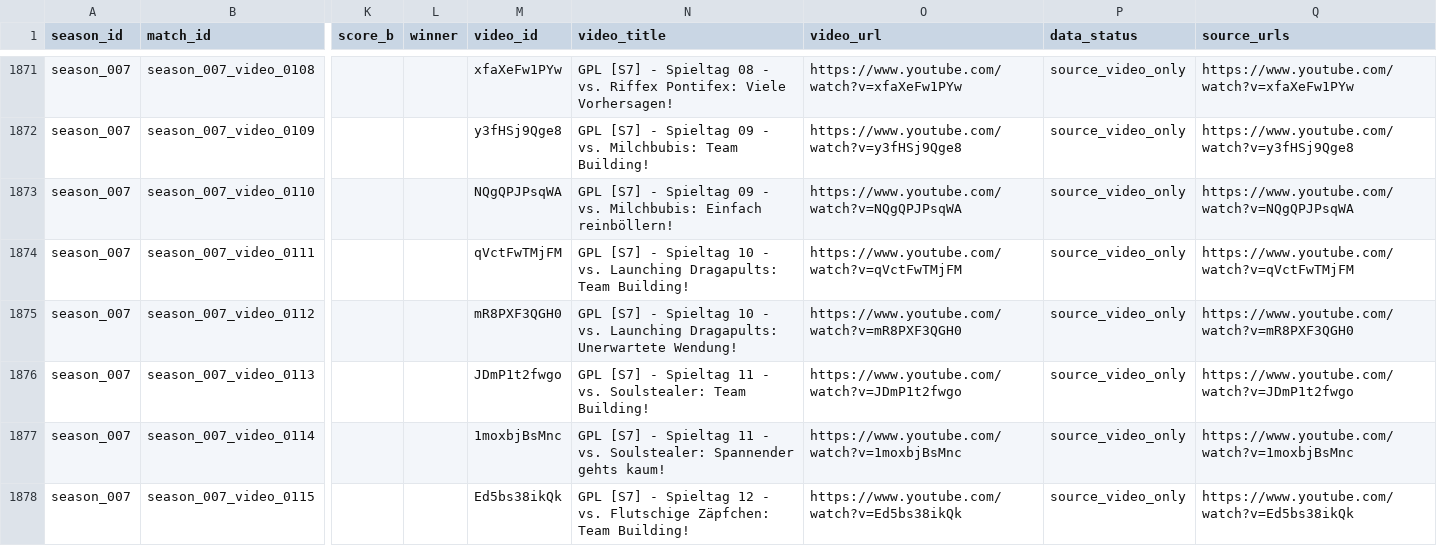
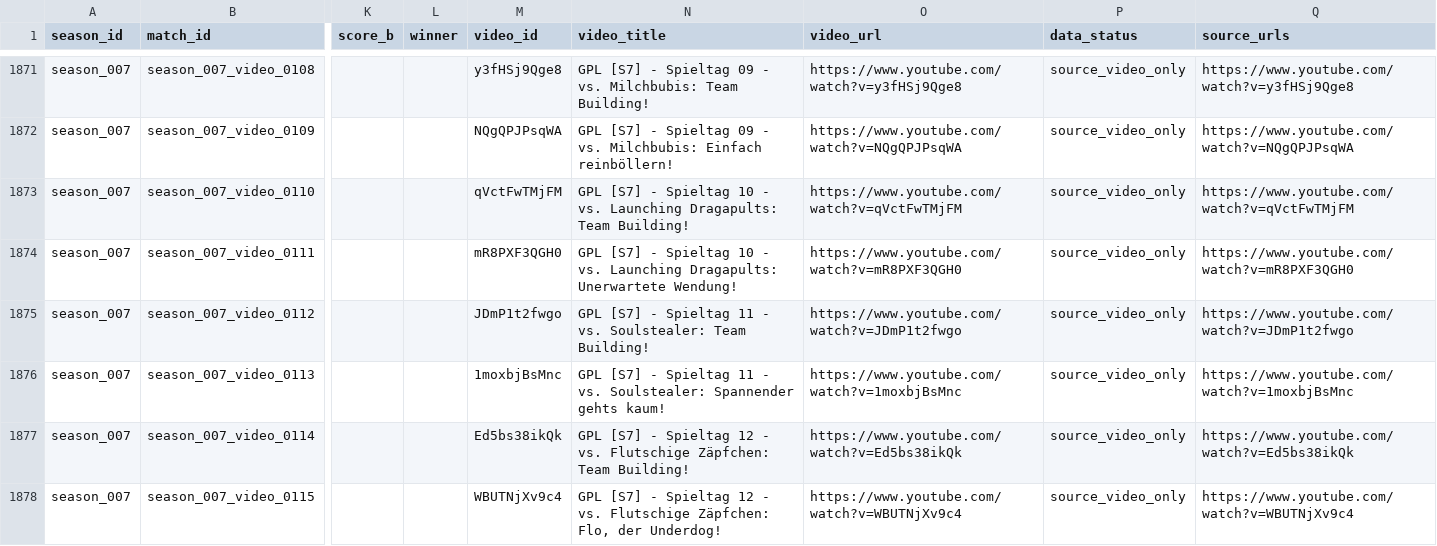
Before and after one commit to FullLifeGames/GPLHistoryVisualizer, a CSV file: data/normalized/matches.csv, drawn as a sheet; only a part is shown, gaps mark what is left out; the diff covers the shown part only; the diff names each change by its address in the sheet, - before the commit and + after, or states it on an @@ line.

```diff
--- a/data/normalized/matches.csv
+++ b/data/normalized/matches.csv
-M1871 (video_id): xfaXeFw1PYw
+M1871 (video_id): y3fHSj9Qge8
-N1871 (video_title): …- Spieltag 08 - vs. Riffex Pontifex: Viele Vorhersagen!
+N1871 (video_title): …- Spieltag 09 - vs. Milchbubis: Team Building!
-O1871 (video_url): https://www.youtube.com/watch?v=xfaXeFw1PYw
+O1871 (video_url): https://www.youtube.com/watch?v=y3fHSj9Qge8
-Q1871 (source_urls): https://www.youtube.com/watch?v=xfaXeFw1PYw
+Q1871 (source_urls): https://www.youtube.com/watch?v=y3fHSj9Qge8
-M1872 (video_id): y3fHSj9Qge8
+M1872 (video_id): NQgQPJPsqWA
-N1872 (video_title): …vs. Milchbubis: Team Building!
+N1872 (video_title): …vs. Milchbubis: Einfach reinböllern!
-O1872 (video_url): https://www.youtube.com/watch?v=y3fHSj9Qge8
+O1872 (video_url): https://www.youtube.com/watch?v=NQgQPJPsqWA
-Q1872 (source_urls): https://www.youtube.com/watch?v=y3fHSj9Qge8
+Q1872 (source_urls): https://www.youtube.com/watch?v=NQgQPJPsqWA
-M1873 (video_id): NQgQPJPsqWA
+M1873 (video_id): qVctFwTMjFM
-N1873 (video_title): …- Spieltag 09 - vs. Milchbubis: Einfach reinböllern!
+N1873 (video_title): …- Spieltag 10 - vs. Launching Dragapults: Team Building!
-O1873 (video_url): https://www.youtube.com/watch?v=NQgQPJPsqWA
+O1873 (video_url): https://www.youtube.com/watch?v=qVctFwTMjFM
-Q1873 (source_urls): https://www.youtube.com/watch?v=NQgQPJPsqWA
+Q1873 (source_urls): https://www.youtube.com/watch?v=qVctFwTMjFM
-M1874 (video_id): qVctFwTMjFM
+M1874 (video_id): mR8PXF3QGH0
-N1874 (video_title): …Launching Dragapults: Team Building!
+N1874 (video_title): …Launching Dragapults: Unerwartete Wendung!
-O1874 (video_url): https://www.youtube.com/watch?v=qVctFwTMjFM
+O1874 (video_url): https://www.youtube.com/watch?v=mR8PXF3QGH0
-Q1874 (source_urls): https://www.youtube.com/watch?v=qVctFwTMjFM
+Q1874 (source_urls): https://www.youtube.com/watch?v=mR8PXF3QGH0
-M1875 (video_id): mR8PXF3QGH0
+M1875 (video_id): JDmP1t2fwgo
-N1875 (video_title): …- Spieltag 10 - vs. Launching Dragapults: Unerwartete Wendung!
+N1875 (video_title): …- Spieltag 11 - vs. Soulstealer: Team Building!
-O1875 (video_url): https://www.youtube.com/watch?v=mR8PXF3QGH0
+O1875 (video_url): https://www.youtube.com/watch?v=JDmP1t2fwgo
-Q1875 (source_urls): https://www.youtube.com/watch?v=mR8PXF3QGH0
+Q1875 (source_urls): https://www.youtube.com/watch?v=JDmP1t2fwgo
-M1876 (video_id): JDmP1t2fwgo
+M1876 (video_id): 1moxbjBsMnc
-N1876 (video_title): …vs. Soulstealer: Team Building!
+N1876 (video_title): …vs. Soulstealer: Spannender gehts kaum!
-O1876 (video_url): https://www.youtube.com/watch?v=JDmP1t2fwgo
+O1876 (video_url): https://www.youtube.com/watch?v=1moxbjBsMnc
-Q1876 (source_urls): https://www.youtube.com/watch?v=JDmP1t2fwgo
+Q1876 (source_urls): https://www.youtube.com/watch?v=1moxbjBsMnc
-M1877 (video_id): 1moxbjBsMnc
+M1877 (video_id): Ed5bs38ikQk
-N1877 (video_title): …- Spieltag 11 - vs. Soulstealer: Spannender gehts kaum!
+N1877 (video_title): …- Spieltag 12 - vs. Flutschige Zäpfchen: Team Building!
-O1877 (video_url): https://www.youtube.com/watch?v=1moxbjBsMnc
+O1877 (video_url): https://www.youtube.com/watch?v=Ed5bs38ikQk
-Q1877 (source_urls): https://www.youtube.com/watch?v=1moxbjBsMnc
+Q1877 (source_urls): https://www.youtube.com/watch?v=Ed5bs38ikQk
-M1878 (video_id): Ed5bs38ikQk
+M1878 (video_id): WBUTNjXv9c4
-N1878 (video_title): …Flutschige Zäpfchen: Team Building!
+N1878 (video_title): …Flutschige Zäpfchen: Flo, der Underdog!
-O1878 (video_url): https://www.youtube.com/watch?v=Ed5bs38ikQk
+O1878 (video_url): https://www.youtube.com/watch?v=WBUTNjXv9c4
-Q1878 (source_urls): https://www.youtube.com/watch?v=Ed5bs38ikQk
+Q1878 (source_urls): https://www.youtube.com/watch?v=WBUTNjXv9c4
```
Also changed, not shown: 1 added row, 2 removed rows and 72 edited cells elsewhere in this file, data/normalized/data_quality.csv, data/normalized/people.csv, 8 other files.
